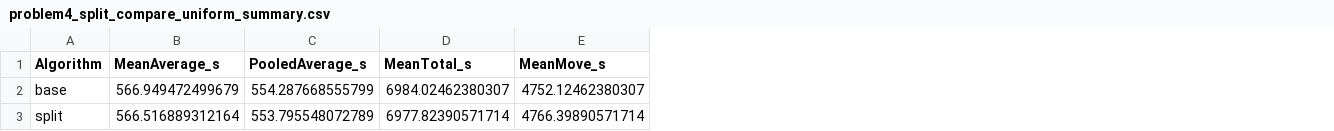
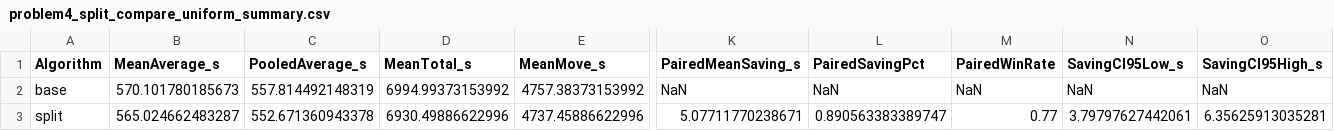
Before and after one commit to MemoryExist/B, a CSV file: 问题4优化结果/problem4_split_compare_uniform_summary.csv, drawn as a sheet; only a part is shown, gaps mark what is left out; the diff covers the shown part only; the diff names each change by its address in the sheet, - before the commit and + after, or states it on an @@ line.

```diff
--- a/问题4优化结果/problem4_split_compare_uniform_summary.csv
+++ b/问题4优化结果/problem4_split_compare_uniform_summary.csv
+column K (PairedMeanSaving_s), rows 2-3: NaN | 5.07711770238671
+column L (PairedSavingPct), rows 2-3: NaN | 0.890563383389747
+column M (PairedWinRate), rows 2-3: NaN | 0.77
+column N (SavingCI95Low_s), rows 2-3: NaN | 3.79797627442061
+column O (SavingCI95High_s), rows 2-3: NaN | 6.35625913035281
-B2 (MeanAverage_s): 566.949472499679
+B2 (MeanAverage_s): 570.101780185673
-C2 (PooledAverage_s): 554.287668555799
+C2 (PooledAverage_s): 557.814492148319
-D2 (MeanTotal_s): 6984.02462380307
+D2 (MeanTotal_s): 6994.99373153992
-E2 (MeanMove_s): 4752.12462380307
+E2 (MeanMove_s): 4757.38373153992
-B3 (MeanAverage_s): 566.516889312164
+B3 (MeanAverage_s): 565.024662483287
-C3 (PooledAverage_s): 553.795548072789
+C3 (PooledAverage_s): 552.671360943378
-D3 (MeanTotal_s): 6977.82390571714
+D3 (MeanTotal_s): 6930.49886622996
-E3 (MeanMove_s): 4766.39890571714
+E3 (MeanMove_s): 4737.45886622996
```
Also changed, not shown: 6 edited cells elsewhere in this file, 问题4结果/problem4_mc_uniform_runs.csv, 27 other files.
